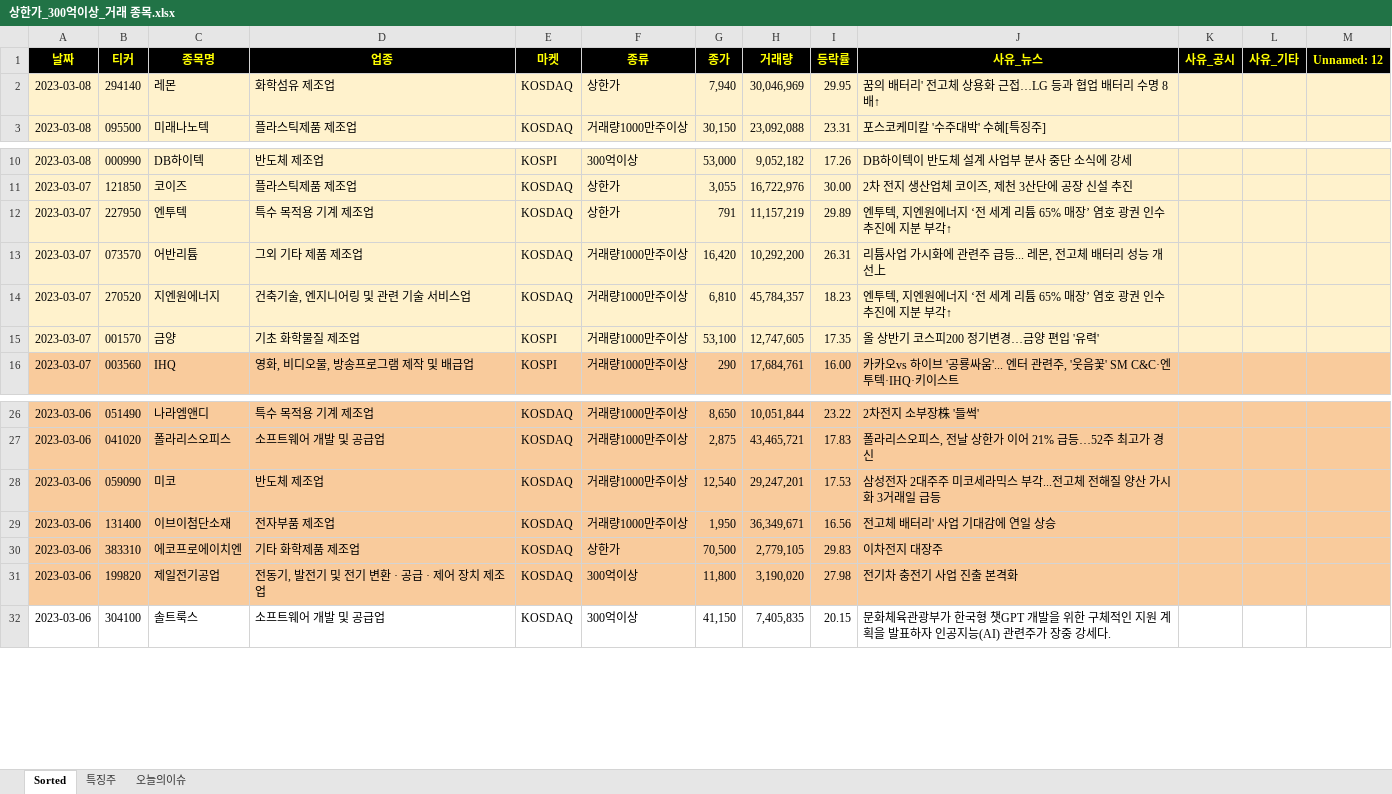
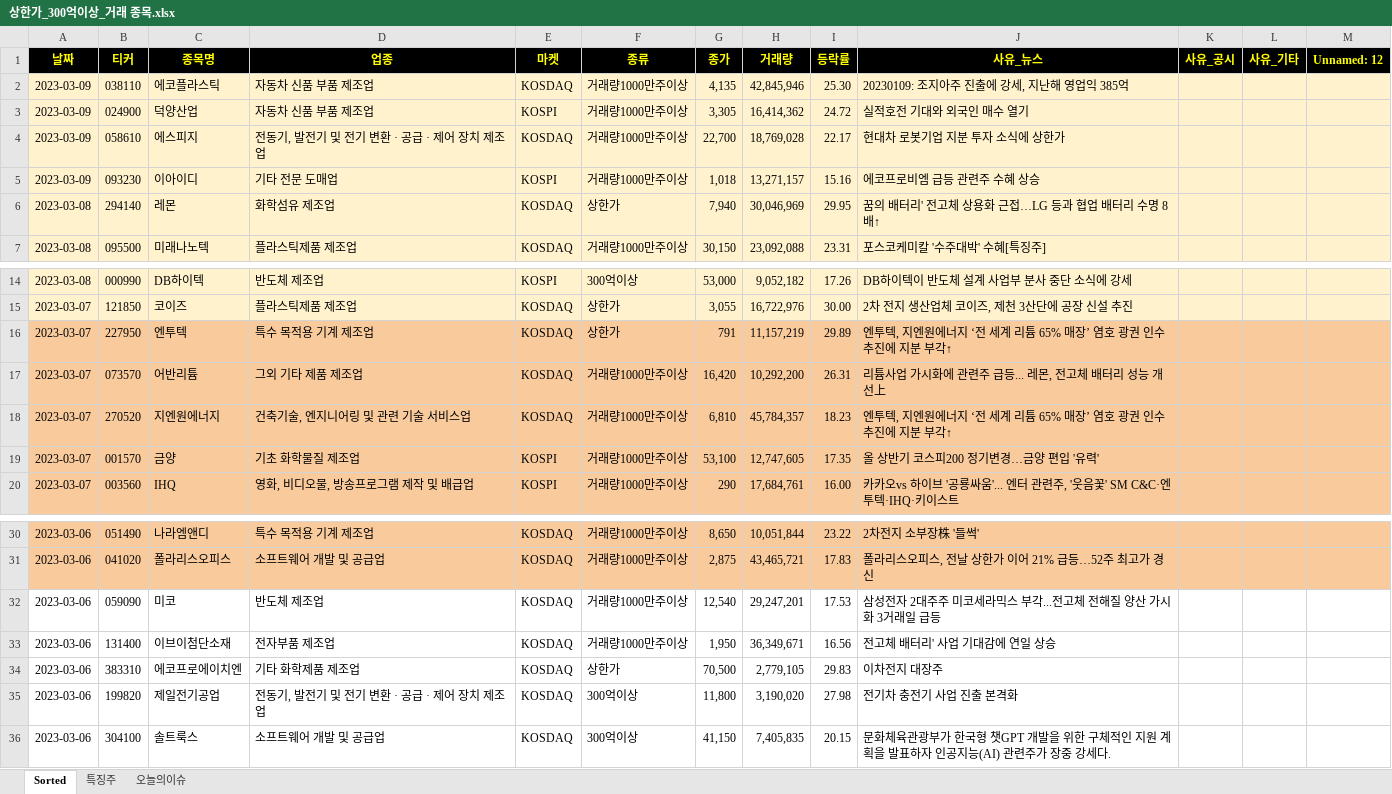
Before and after one commit to wndskim/stock, an Excel workbook: Data/상한가_300억이상_거래 종목.xlsx, sheet Sorted, drawn as a sheet; only a part is shown, gaps mark what is left out; values as stored, in another font and other column widths than the file's, no borders; addresses are those after the commit; the diff names each change by its address in the sheet, - before the commit and + after, or states it on an @@ line.

Commit message:
Update 상한가_300억이상_거래 종목.xlsx

```diff
--- a/Data/상한가_300억이상_거래 종목.xlsx (sheet Sorted)
+++ b/Data/상한가_300억이상_거래 종목.xlsx (sheet Sorted)
+row 2: 2023-03-09 | 038110 | 에코플라스틱 | 자동차 신품 부품 제조업 | KOSDAQ | 거래량1000만주이상 | 4,135 | 42,845,946 | 25.30 | 20230109: 조지아주 진출에 강세, 지난해 영업익 385억
+row 3: 2023-03-09 | 024900 | 덕양산업 | 자동차 신품 부품 제조업 | KOSPI | 거래량1000만주이상 | 3,305 | 16,414,362 | 24.72 | 실적호전 기대와 외국인 매수 열기
+row 4: 2023-03-09 | 058610 | 에스피지 | 전동기, 발전기 및 전기 변환 · 공급 · 제어 장치 제조업 | KOSDAQ | 거래량1000만주이상 | 22,700 | 18,769,028 | 22.17 | 현대차 로봇기업 지분 투자 소식에 상한가
+row 5: 2023-03-09 | 093230 | 이아이디 | 기타 전문 도매업 | KOSPI | 거래량1000만주이상 | 1,018 | 13,271,157 | 15.16 | 에코프로비엠 급등 관련주 수혜 상승
-A16:M19 fill: #FFF2CC
+A16:M19 fill: #F9CB9C
-A32:M35 fill: #F9CB9C
+A32:M35 fill: none
```
Also changed, not shown: sheet 특징주.
